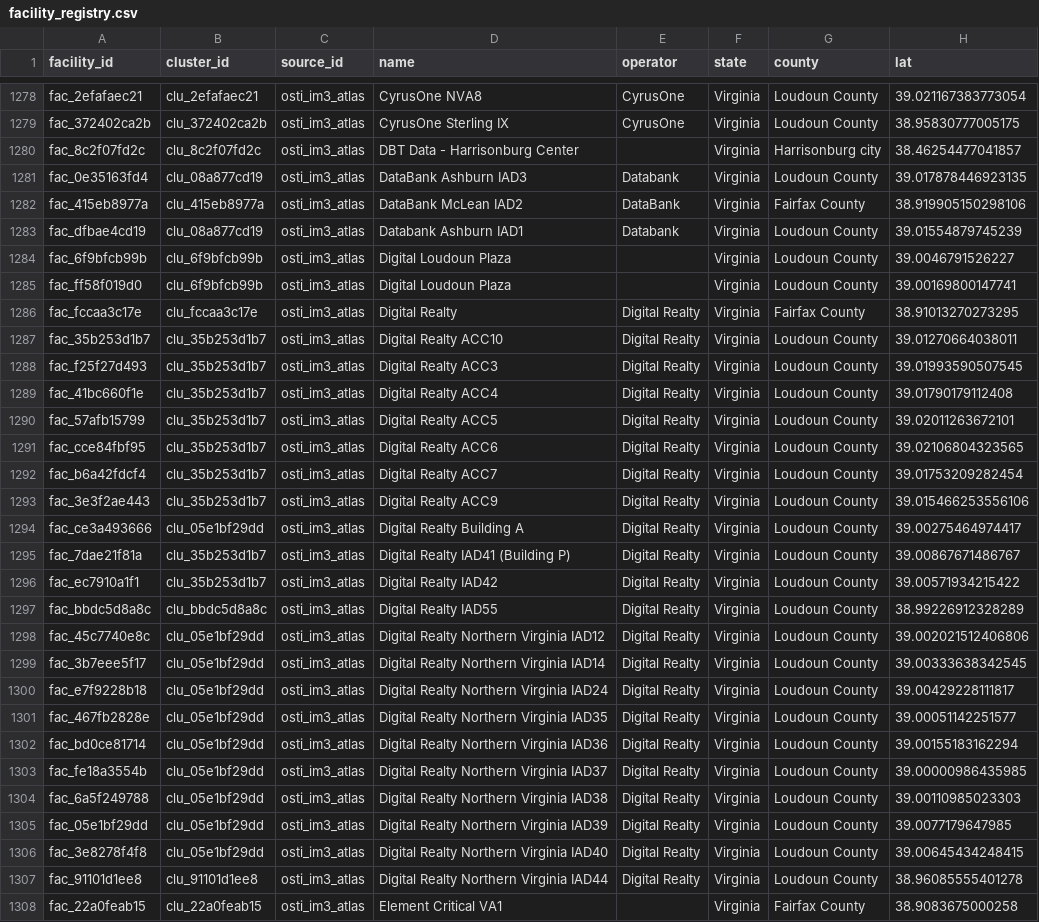
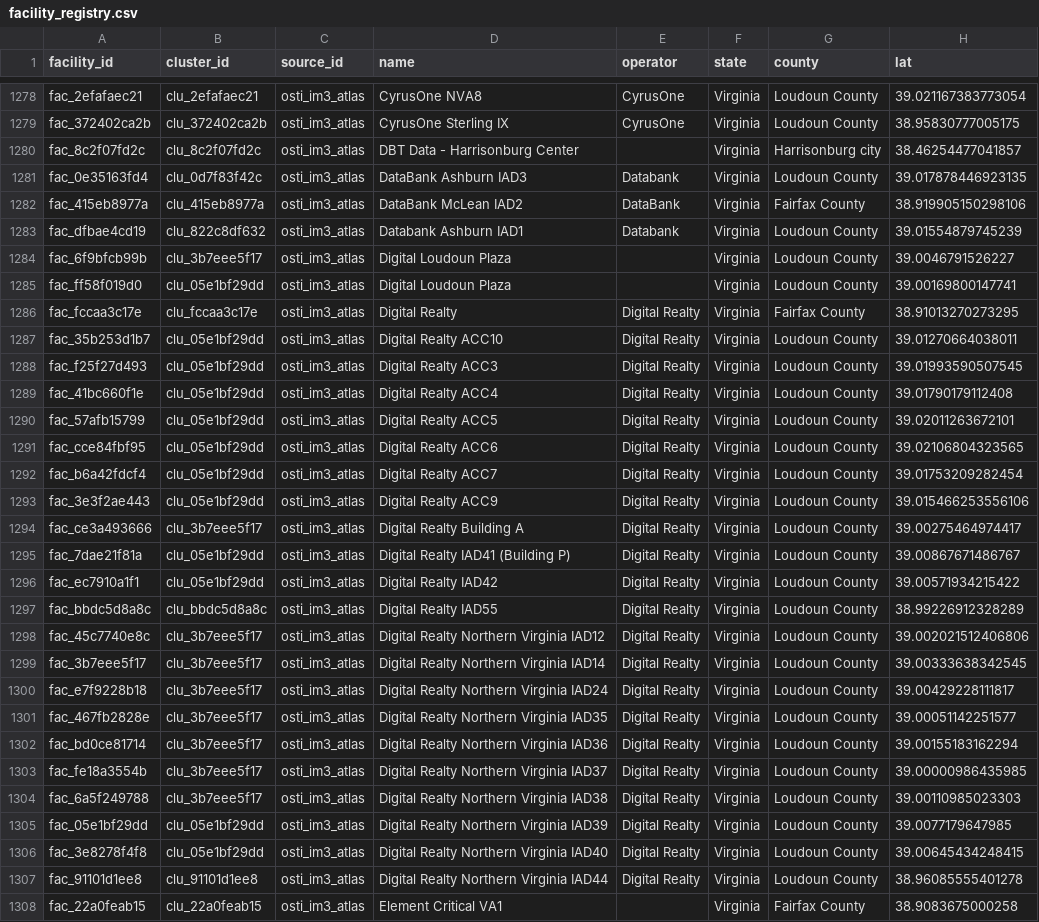
Before and after one commit to pricephillips/data-center-map, a CSV file: data/facility_registry.csv, drawn as a sheet; only a part is shown, gaps mark what is left out; the diff covers the shown part only; the diff names each change by its address in the sheet, - before the commit and + after, or states it on an @@ line.

```diff
--- a/data/facility_registry.csv
+++ b/data/facility_registry.csv
-B1281 (cluster_id): clu_08a877cd19
+B1281 (cluster_id): clu_0d7f83f42c
-B1283 (cluster_id): clu_08a877cd19
+B1283 (cluster_id): clu_822c8df632
-B1284 (cluster_id): clu_6f9bfcb99b
+B1284 (cluster_id): clu_3b7eee5f17
-B1285 (cluster_id): clu_6f9bfcb99b
+B1285 (cluster_id): clu_05e1bf29dd
-B1287:B1293 (cluster_id): clu_35b253d1b7
+B1287:B1293 (cluster_id): clu_05e1bf29dd
-B1294 (cluster_id): clu_05e1bf29dd
+B1294 (cluster_id): clu_3b7eee5f17
-B1295:B1296 (cluster_id): clu_35b253d1b7
+B1295:B1296 (cluster_id): clu_05e1bf29dd
-B1298:B1304 (cluster_id): clu_05e1bf29dd
+B1298:B1304 (cluster_id): clu_3b7eee5f17
```
Also changed, not shown: 179 edited cells elsewhere in this file, 5 other files.
